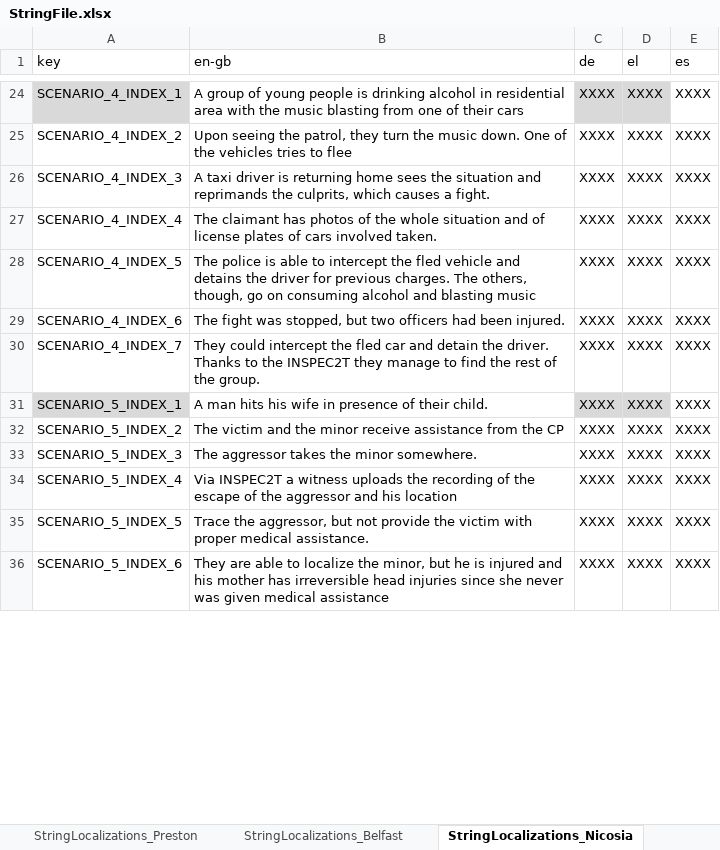
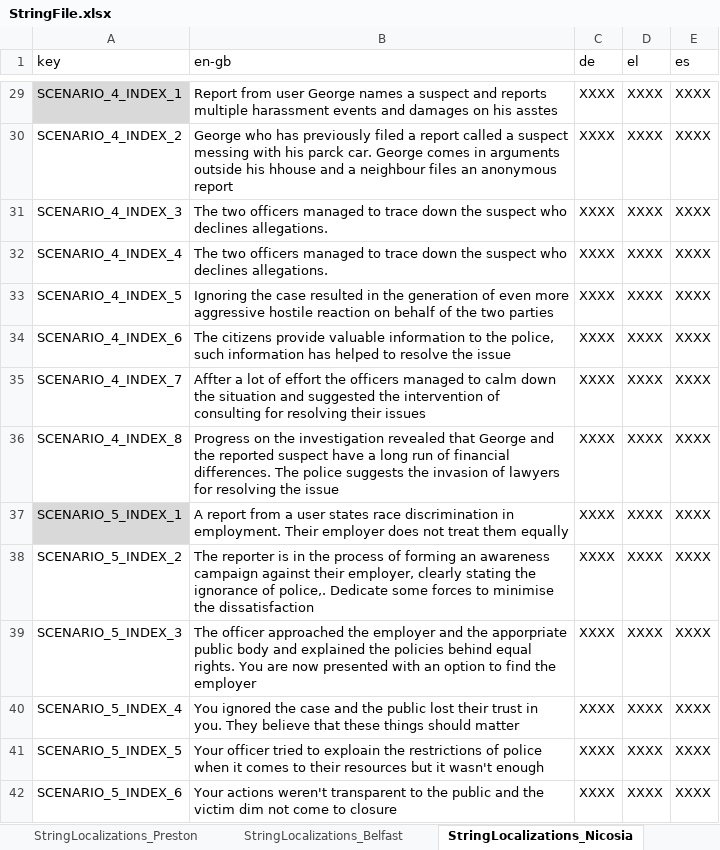
Before and after one commit to FelixWentworth/ResourceForce, an Excel workbook: Assets/Resources/StringFile.xlsx, sheet StringLocalizations_Nicosia, drawn as a sheet; only a part is shown, gaps mark what is left out; values as stored, in another font and other column widths than the file's, no borders; addresses are those after the commit; the diff covers the shown part only; the diff names each change by its address in the sheet, - before the commit and + after, or states it on an @@ line.

Commit message:
add 7 scenarios for nicosia

```diff
--- a/Assets/Resources/StringFile.xlsx (sheet StringLocalizations_Nicosia)
+++ b/Assets/Resources/StringFile.xlsx (sheet StringLocalizations_Nicosia)
-B29 (en-gb): A group of young people is drinking alcohol in residential area with the music blasting from one of their cars
+B29 (en-gb): Report from user George names a suspect and reports multiple harassment events and damages on his asstes
-C29:D29 fill: #D9D9D9
+C29:D29 fill: none
-B30 (en-gb): Upon seeing the patrol, they turn the music down. One of the vehicles tries to flee
+B30 (en-gb): George who has previously filed a report called a suspect messing with his parck car. George comes in arguments outside his hhouse and a neighbour files an anonymous report
-B31 (en-gb): A taxi driver is returning home sees the situation and reprimands the culprits, which causes a fight.
+B31 (en-gb): The two officers managed to trace down the suspect who declines allegations.
-B32 (en-gb): The claimant has photos of the whole situation and of license plates of cars involved taken.
+B32 (en-gb): The two officers managed to trace down the suspect who declines allegations.
-B33 (en-gb): The police is able to intercept the fled vehicle and detains the driver for previous charges. The others, though, go on consuming alcohol and blasting music
+B33 (en-gb): Ignoring the case resulted in the generation of even more aggressive hostile reaction on behalf of the two parties
-B34 (en-gb): The fight was stopped, but two officers had been injured.
+B34 (en-gb): The citizens provide valuable information to the police, such information has helped to resolve the issue
-B35 (en-gb): They could intercept the fled car and detain the driver. Thanks to the INSPEC2T they manage to find the rest of the group.
+B35 (en-gb): Affter a lot of effort the officers managed to calm down the situation and suggested the intervention of consulting for resolving their issues
+row 36: SCENARIO_4_INDEX_8 | Progress on the investigation revealed that George and the reported suspect have a long run of financial differences. The police suggests the invasion of lawyers for resolving the issue | XXXX | XXXX | XXXX
-B37 (en-gb): A man hits his wife in presence of their child.
+B37 (en-gb): A report from a user states race discrimination in employment. Their employer does not treat them equally
-C37:D37 fill: #D9D9D9
+C37:D37 fill: none
-B38 (en-gb): The victim and the minor receive assistance from the CP
+B38 (en-gb): The reporter is in the process of forming an awareness campaign against their employer, clearly stating the ignorance of police,. Dedicate some forces to minimise the dissatisfaction
-B39 (en-gb): The aggressor takes the minor somewhere.
+B39 (en-gb): The officer approached the employer and the apporpriate public body and explained the policies behind equal rights. You are now presented with an option to find the employer
-B40 (en-gb): Via INSPEC2T a witness uploads the recording of the escape of the aggressor and his location
+B40 (en-gb): You ignored the case and the public lost their trust in you. They believe that these things should matter
-B41 (en-gb): Trace the aggressor, but not provide the victim with proper medical assistance.
+B41 (en-gb): Your officer tried to exploain the restrictions of police when it comes to their resources but it wasn't enough
-B42 (en-gb): They are able to localize the minor, but he is injured and his mother has irreversible head injuries since she never was given medical assistance
+B42 (en-gb): Your actions weren't transparent to the public and the victim dim not come to closure
```
Also changed, not shown: 40 added rows, 2 removed rows, 36 edited cells and cell formats elsewhere in this sheet, Assets/Resources/RFScenarios/Nicosia/AllCyprusScenarios.xlsx, 7 other files.
